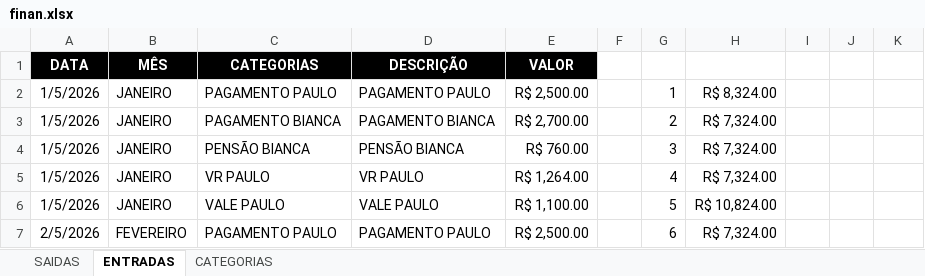
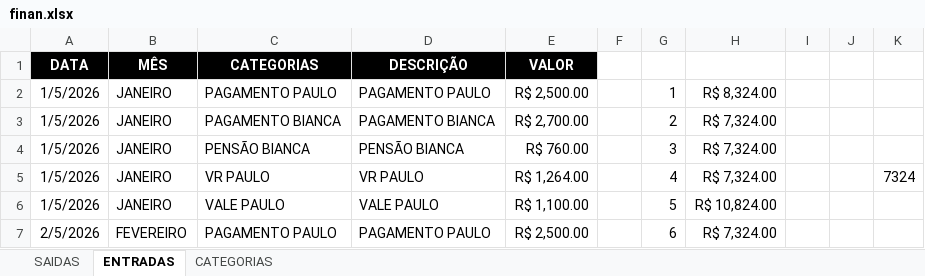
Before and after one commit to Cainelles/planejamento, an Excel workbook: finan.xlsx, sheet ENTRADAS, drawn as a sheet; only a part is shown; values as stored, in another font and other column widths than the file's, no borders; the diff names each change by its address in the sheet, - before the commit and + after, or states it on an @@ line.

```diff
--- a/finan.xlsx (sheet ENTRADAS)
+++ b/finan.xlsx (sheet ENTRADAS)
-K5: (empty)
+K5: 7324
```
Also changed, not shown: sheet SAIDAS, formulas that keep their value.
